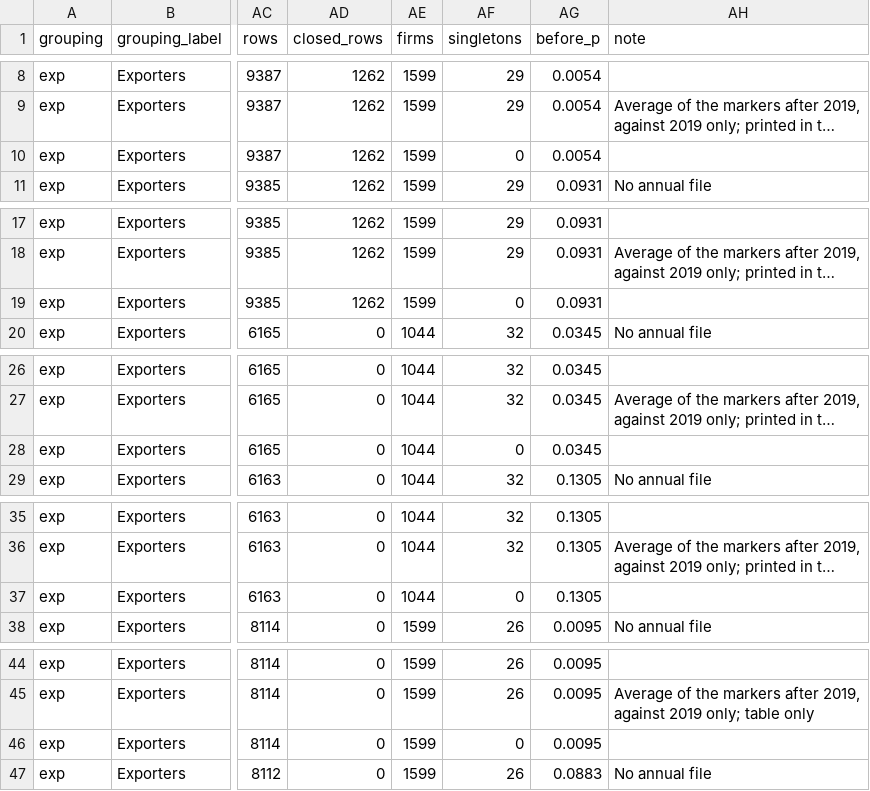
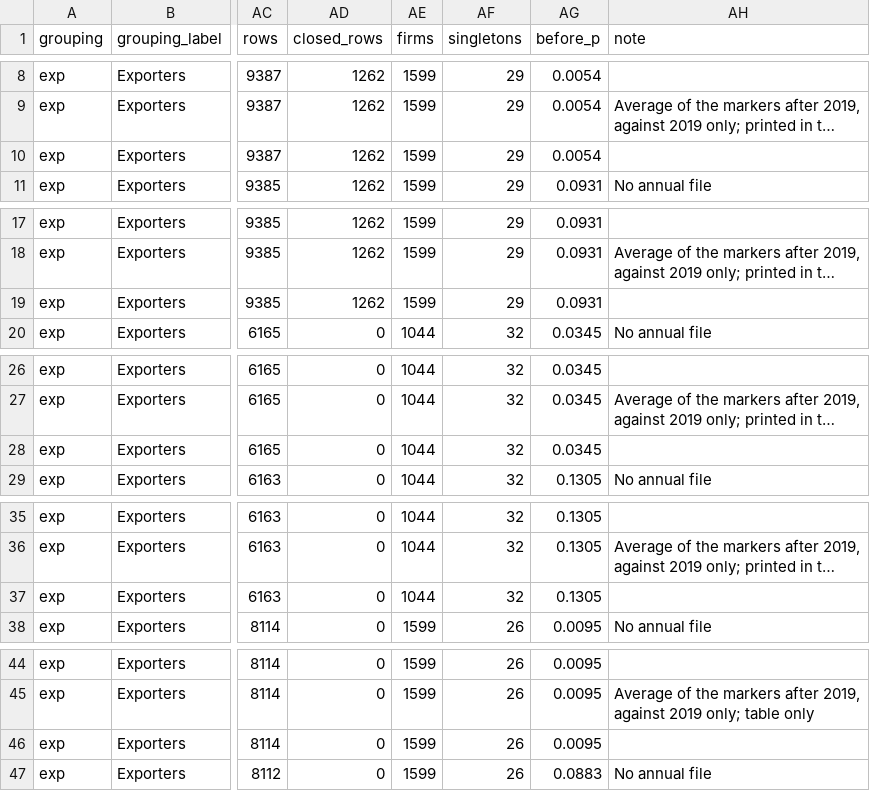
Before and after one commit to natanaelwgm/2026-kolega-den-bps-repo, a CSV file: 20260917-run/block-r10-covid-resilience-internationalised/tables/04_all_firms_output_jobs.csv, drawn as a sheet; only a part is shown, gaps mark what is left out; long unchanged cells end in …; the diff covers the shown part only; the diff names each change by its address in the sheet, - before the commit and + after, or states it on an @@ line.

```diff
--- a/20260917-run/block-r10-covid-resilience-internationalised/tables/04_all_firms_output_jobs.csv
+++ b/20260917-run/block-r10-covid-resilience-internationalised/tables/04_all_firms_output_jobs.csv
-AF10 (singletons): 0
+AF10 (singletons): 29
-AF19 (singletons): 0
+AF19 (singletons): 29
-AF28 (singletons): 0
+AF28 (singletons): 32
-AF37 (singletons): 0
+AF37 (singletons): 32
-AF46 (singletons): 0
+AF46 (singletons): 26
```
Also changed, not shown: 13 edited cells elsewhere in this file, 20260917-run/block-r10-covid-resilience-internationalised/tables/03_survivors_output_jobs_productivity.csv, 17 other files.
